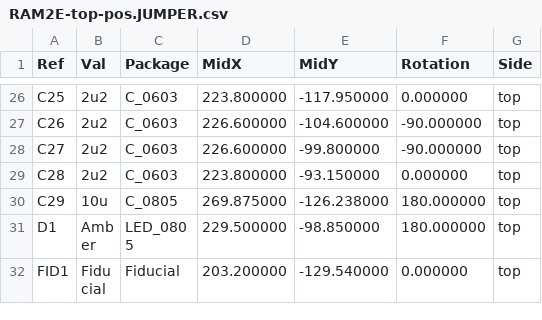
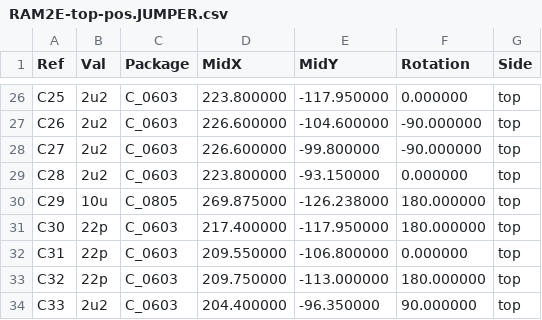
Before and after one commit to garrettsworkshop/RAM2E, a CSV file: Hardware/MAX/gerber/RAM2E-top-pos.JUMPER.csv, drawn as a sheet; only a part is shown, gaps mark what is left out; the shorter side is filled out with more unchanged rows; the diff covers the shown part only; the diff names each change by its address in the sheet, - before the commit and + after, or states it on an @@ line.

```diff
--- a/Hardware/MAX/gerber/RAM2E-top-pos.JUMPER.csv
+++ b/Hardware/MAX/gerber/RAM2E-top-pos.JUMPER.csv
+row 31: C30 | 22p | C_0603 | 217.400000 | -117.950000 | 180.000000 | top
+row 32: C31 | 22p | C_0603 | 209.550000 | -106.800000 | 0.000000 | top
+row 33: C32 | 22p | C_0603 | 209.750000 | -113.000000 | 180.000000 | top
+row 34: C33 | 2u2 | C_0603 | 204.400000 | -96.350000 | 90.000000 | top
```
Also changed, not shown: 9 added rows and 15 edited cells elsewhere in this file, Hardware/LCMXO2/gerber/RAM2E-top-pos.JUMPER.csv, Hardware/LCMXO2/gerber/RAM2E-top-pos.VCORE.csv, 45 other files.
